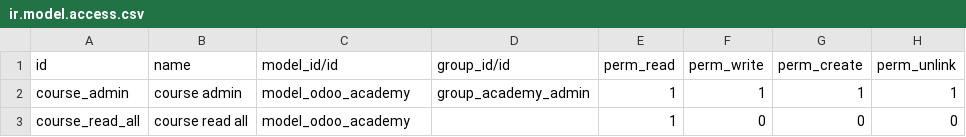
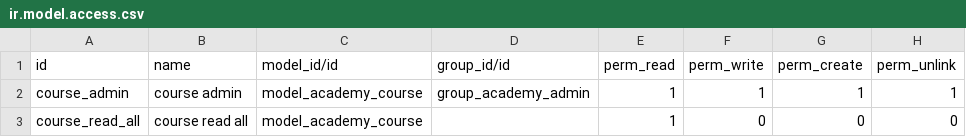
Before and after one commit to prointec/cursotec16, a CSV file: odoo_academy/security/ir.model.access.csv, drawn as a sheet.

Commit message:
video security3

```diff
--- a/odoo_academy/security/ir.model.access.csv
+++ b/odoo_academy/security/ir.model.access.csv
@@ -1,3 +1,3 @@
 id,name,model_id/id,group_id/id,perm_read,perm_write,perm_create,perm_unlink
-course_admin,course admin,model_odoo_academy,group_academy_admin,1,1,1,1
-course_read_all,course read all,model_odoo_academy,,1,0,0,0
+course_admin,course admin,model_academy_course,group_academy_admin,1,1,1,1
+course_read_all,course read all,model_academy_course,,1,0,0,0
```
